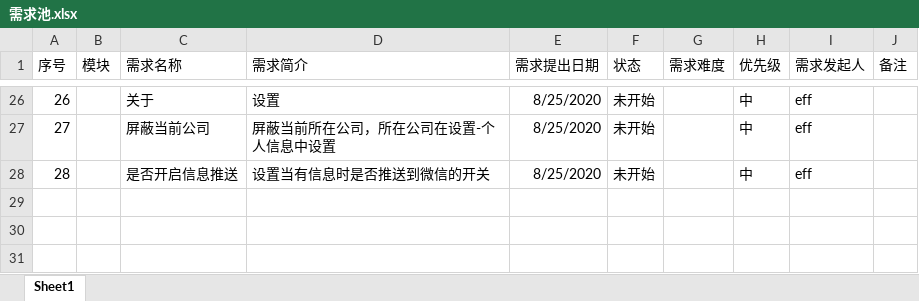
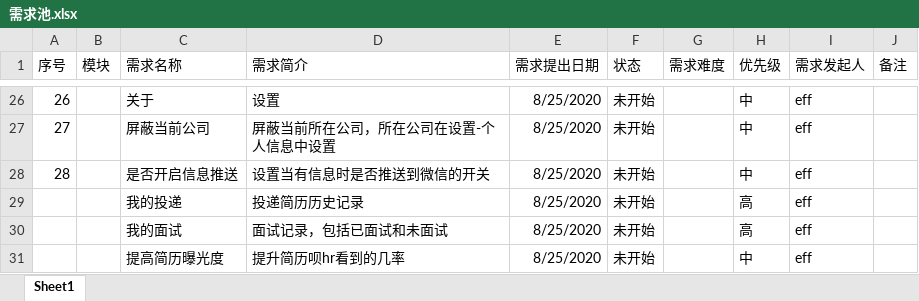
Before and after one commit to zjf011/meterial, an Excel workbook: 需求池.xlsx, sheet Sheet1, drawn as a sheet; only a part is shown, gaps mark what is left out; values as stored, in another font and other column widths than the file's, no borders; the diff names each change by its address in the sheet, - before the commit and + after, or states it on an @@ line.

```diff
--- a/需求池.xlsx (sheet Sheet1)
+++ b/需求池.xlsx (sheet Sheet1)
+row 29:  |  | 我的投递 | 投递简历历史记录 | 8/25/2020 | 未开始 |  | 高 | eff
+row 30:  |  | 我的面试 | 面试记录，包括已面试和未面试 | 8/25/2020 | 未开始 |  | 高 | eff
+row 31:  |  | 提高简历曝光度 | 提升简历呗hr看到的几率 | 8/25/2020 | 未开始 |  | 中 | eff
```
Also changed, not shown: 4 other files.
